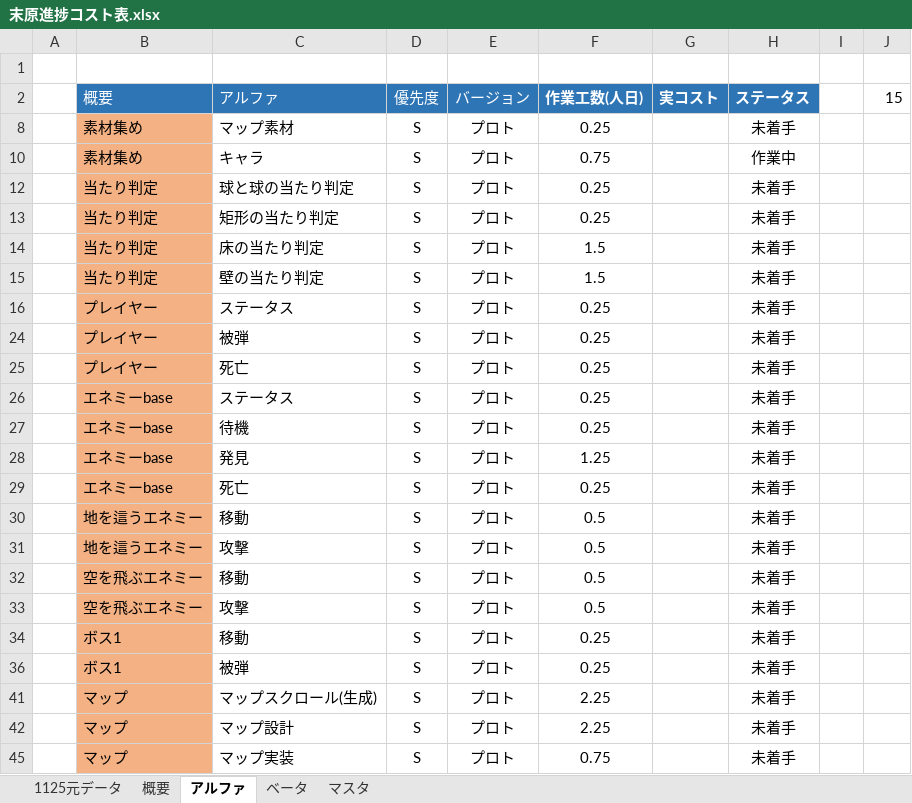
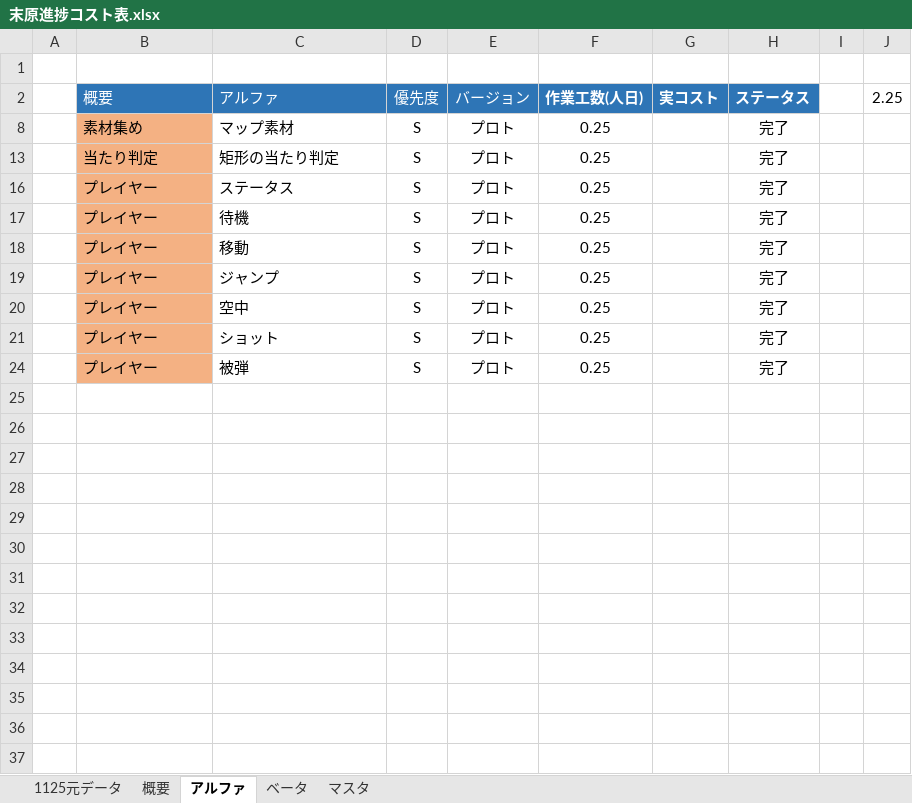
Before and after one commit to suegin/SHOTMAN, an Excel workbook: SHOTMAN/末原進捗コスト表.xlsx, sheet アルファ, drawn as a sheet; values as stored, in another font and other column widths than the file's, no borders; removed rows and columns are numbered as before the commit, all else as after; the diff names each change by its address in the sheet, - before the commit and + after, or states it on an @@ line.

```diff
--- a/SHOTMAN/末原進捗コスト表.xlsx (sheet アルファ)
+++ b/SHOTMAN/末原進捗コスト表.xlsx (sheet アルファ)
-J2: 15
+J2: 2.25
-H8 (ステータス): 未着手
+H8 (ステータス): 完了
@@ row 10 hidden:  | 素材集め | キャラ | S | プロト | 0.75 |  | 作業中 @@
@@ row 12 hidden:  | 当たり判定 | 球と球の当たり判定 | S | プロト | 0.25 |  | 未着手 @@
-H13 (ステータス): 未着手
+H13 (ステータス): 完了
@@ row 14 hidden:  | 当たり判定 | 床の当たり判定 | S | プロト | 1.5 |  | 未着手 @@
@@ row 15 hidden:  | 当たり判定 | 壁の当たり判定 | S | プロト | 1.5 |  | 未着手 @@
-H16:H20 (ステータス): 未着手
+H16:H20 (ステータス): 完了
-C17 (アルファ): 被弾
+C17 (アルファ): 待機
-C18 (アルファ): 死亡
+C18 (アルファ): 移動
-B19:B20 (概要): エネミーbase
+B19:B20 (概要): プレイヤー
-C19 (アルファ): ステータス
+C19 (アルファ): ジャンプ
-C20 (アルファ): 待機
+C20 (アルファ): 空中
@@ row 28 hidden:  | エネミーbase | 発見 | S | プロト | 1.25 |  | 未着手 @@
-B21 (概要): エネミーbase
+B21 (概要): プレイヤー
-C21 (アルファ): 死亡
+C21 (アルファ): ショット
-H21 (ステータス): 未着手
+H21 (ステータス): 完了
@@ row 30 hidden:  | 地を這うエネミー | 移動 | S | プロト | 0.5 |  | 未着手 @@
@@ row 31 hidden:  | 地を這うエネミー | 攻撃 | S | プロト | 0.5 |  | 未着手 @@
@@ row 32 hidden:  | 空を飛ぶエネミー | 移動 | S | プロト | 0.5 |  | 未着手 @@
@@ row 33 hidden:  | 空を飛ぶエネミー | 攻撃 | S | プロト | 0.5 |  | 未着手 @@
@@ row 34 hidden:  | ボス1 | 移動 | S | プロト | 0.25 |  | 未着手 @@
-B24 (概要): ボス1
+B24 (概要): プレイヤー
-H24 (ステータス): 未着手
+H24 (ステータス): 完了
@@ row 41 hidden:  | マップ | マップスクロール(生成) | S | プロト | 2.25 |  | 未着手 @@
@@ row 42 hidden:  | マップ | マップ設計 | S | プロト | 2.25 |  | 未着手 @@
@@ row 45 hidden:  | マップ | マップ実装 | S | プロト | 0.75 |  | 未着手 @@
```
Also changed, not shown: sheet 概要, sheet 1125元データ, hidden cells, 4 other files.
